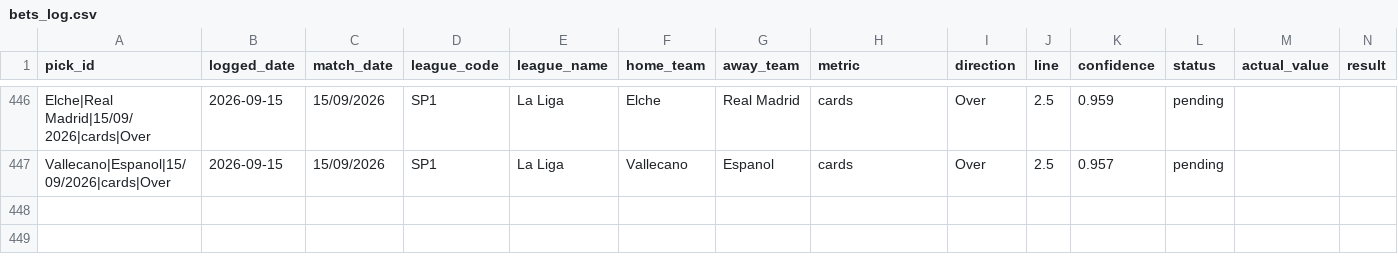
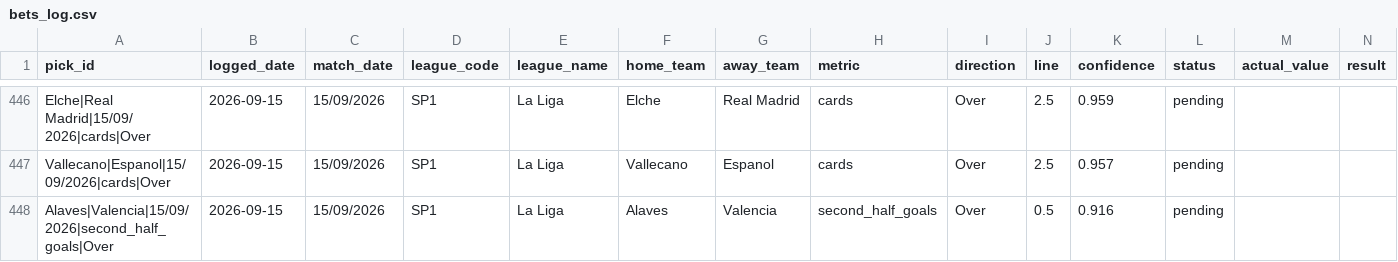
Before and after one commit to georgecharlesworth5-sudo/footystatpack, a CSV file: bets_log.csv, drawn as a sheet; only a part is shown, gaps mark what is left out; rows hold the shown columns only; the diff names each change by its address in the sheet, - before the commit and + after, or states it on an @@ line.

```diff
--- a/bets_log.csv
+++ b/bets_log.csv
+row 448: Alaves|Valencia|15/09/2026|second_half_goals|Over | 2026-09-15 | 15/09/2026 | SP1 | La Liga | Alaves | Valencia | second_half_goals | Over | 0.5 | 0.916 | pending
```
Also changed, not shown: 3 other files.
